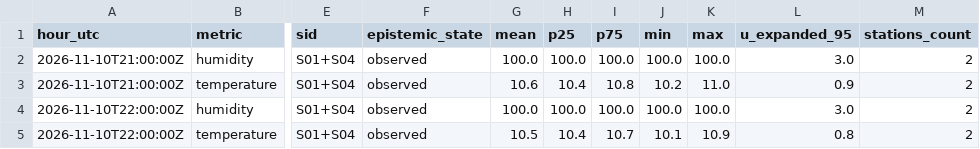
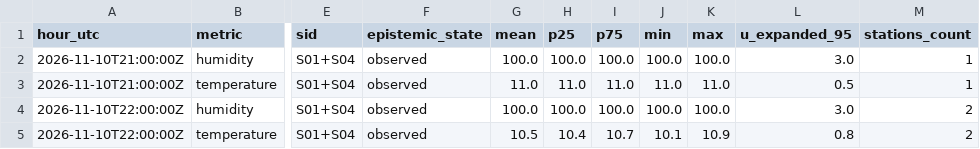
Before and after one commit to 3esign/beops, a CSV file: docs/v2/state/observations-hourly.csv, drawn as a sheet; only a part is shown, gaps mark what is left out; the diff covers the shown part only; the diff names each change by its address in the sheet, - before the commit and + after, or states it on an @@ line.

```diff
--- a/docs/v2/state/observations-hourly.csv
+++ b/docs/v2/state/observations-hourly.csv
-M2:M3 (stations_count): 2
+M2:M3 (stations_count): 1
-G3 (mean): 10.6
+G3 (mean): 11.0
-H3 (p25): 10.4
+H3 (p25): 11.0
-I3 (p75): 10.8
+I3 (p75): 11.0
-J3 (min): 10.2
+J3 (min): 11.0
-L3 (u_expanded_95): 0.9
+L3 (u_expanded_95): 0.5
```
Also changed, not shown: 32 edited cells elsewhere in this file, 20 other files.
